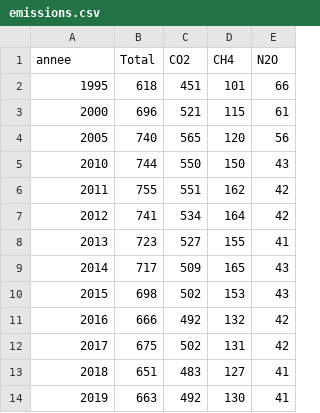
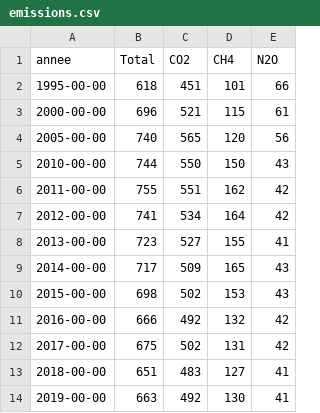
Before and after one commit to LDUEDS/DataViz, a CSV file: emissions.csv, drawn as a sheet.

Commit message:
Update emissions.csv

```diff
--- a/emissions.csv
+++ b/emissions.csv
@@ -1,14 +1,14 @@
 annee,Total,CO2,CH4,N2O
-1995,618,451,101,66
-2000,696,521,115,61
-2005,740,565,120,56
-2010,744,550,150,43
-2011,755,551,162,42
-2012,741,534,164,42
-2013,723,527,155,41
-2014,717,509,165,43
-2015,698,502,153,43
-2016,666,492,132,42
-2017,675,502,131,42
-2018,651,483,127,41
-2019,663,492,130,41
+1995-00-00,618,451,101,66
+2000-00-00,696,521,115,61
+2005-00-00,740,565,120,56
+2010-00-00,744,550,150,43
+2011-00-00,755,551,162,42
+2012-00-00,741,534,164,42
+2013-00-00,723,527,155,41
+2014-00-00,717,509,165,43
+2015-00-00,698,502,153,43
+2016-00-00,666,492,132,42
+2017-00-00,675,502,131,42
+2018-00-00,651,483,127,41
+2019-00-00,663,492,130,41
```
